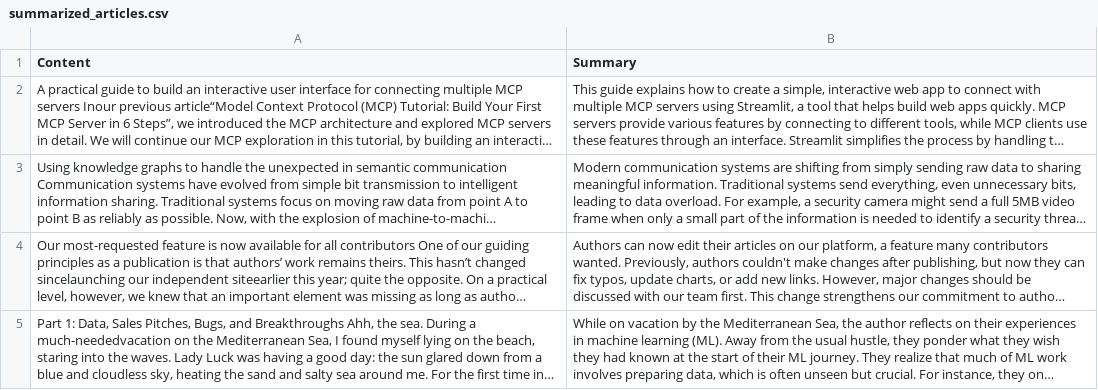
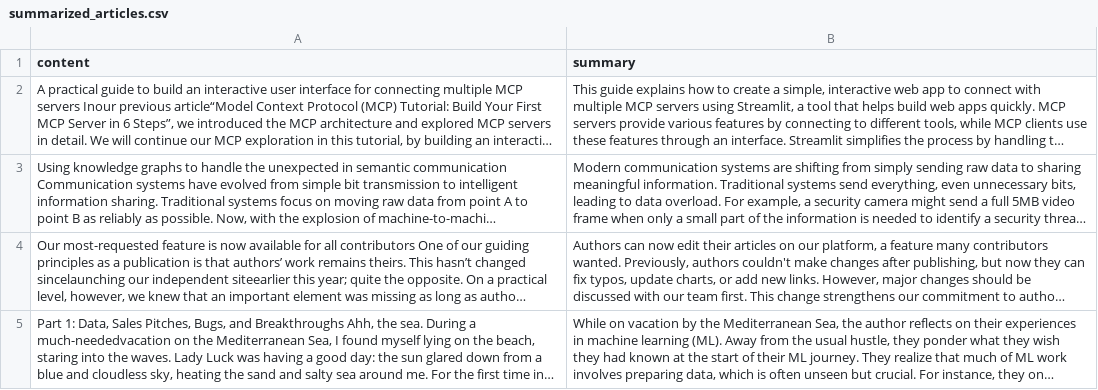
Before and after one commit to FrancisNdirangu/Summarizer_Project, a CSV file: summarized_articles.csv, drawn as a sheet; only a part is shown; long unchanged cells end in …; the diff names each change by its address in the sheet, - before the commit and + after, or states it on an @@ line.

```diff
--- a/summarized_articles.csv
+++ b/summarized_articles.csv
-A1: Content
+A1: content
-B1: Summary
+B1: summary
```
Also changed, not shown: scraped_files/towards_data_science_100_articles.csv, 5 other files.
